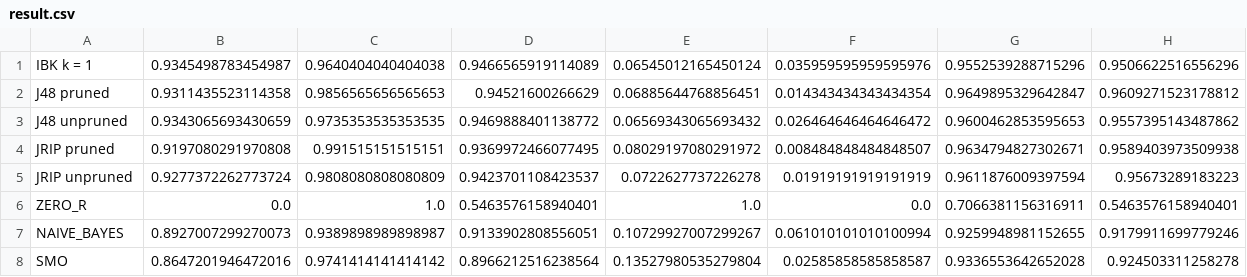
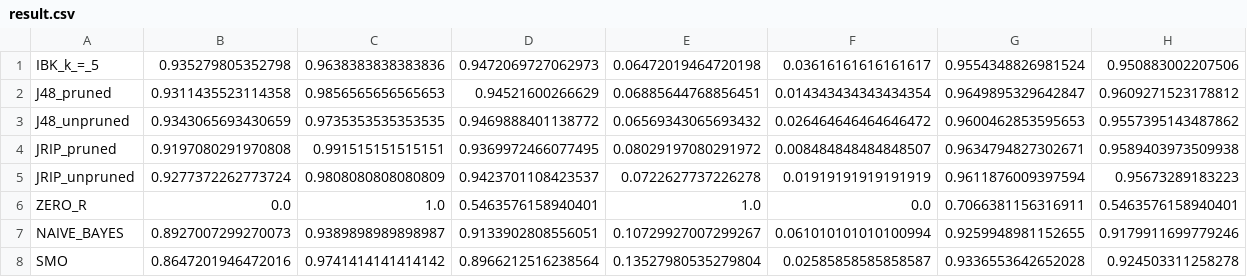
Before and after one commit to ehammo/algorithmCompare, a CSV file: result.csv, drawn as a sheet.

Commit message:
add file extention; Refactoring in packages; Commiting results

```diff
--- a/result.csv
+++ b/result.csv
@@ -1,6 +1,6 @@
-IBK k = 1 , 0.9345498783454987 , 0.9640404040404038 , 0.9466565919114089 , 0.06545012165450124 , 0.035959595959595976 , 0.9552539288715296 , 0.9506622516556296 ,
-J48 pruned , 0.9311435523114358 , 0.9856565656565653 , 0.94521600266629 , 0.06885644768856451 , 0.014343434343434354 , 0.9649895329642847 , 0.9609271523178812 ,
-J48 unpruned , 0.9343065693430659 , 0.9735353535353535 , 0.9469888401138772 , 0.06569343065693432 , 0.026464646464646472 , 0.9600462853595653 , 0.9557395143487862 ,
-JRIP pruned , 0.9197080291970808 , 0.991515151515151 , 0.9369972466077495 , 0.08029197080291972 , 0.008484848484848507 , 0.9634794827302671 , 0.9589403973509938 ,
-JRIP unpruned , 0.9277372262773724 , 0.9808080808080809 , 0.9423701108423537 , 0.0722627737226278 , 0.01919191919191919 , 0.9611876009397594 , 0.95673289183223 ,
+IBK_k_=_5 , 0.935279805352798 , 0.9638383838383836 , 0.9472069727062973 , 0.06472019464720198 , 0.03616161616161617 , 0.9554348826981524 , 0.950883002207506 ,
+J48_pruned , 0.9311435523114358 , 0.9856565656565653 , 0.94521600266629 , 0.06885644768856451 , 0.014343434343434354 , 0.9649895329642847 , 0.9609271523178812 ,
+J48_unpruned , 0.9343065693430659 , 0.9735353535353535 , 0.9469888401138772 , 0.06569343065693432 , 0.026464646464646472 , 0.9600462853595653 , 0.9557395143487862 ,
+JRIP_pruned , 0.9197080291970808 , 0.991515151515151 , 0.9369972466077495 , 0.08029197080291972 , 0.008484848484848507 , 0.9634794827302671 , 0.9589403973509938 ,
+JRIP_unpruned , 0.9277372262773724 , 0.9808080808080809 , 0.9423701108423537 , 0.0722627737226278 , 0.01919191919191919 , 0.9611876009397594 , 0.95673289183223 ,
 ZERO_R , 0.0 , 1.0 , 0.5463576158940401 , 1.0 , 0.0 , 0.7066381156316911 , 0.5463576158940401 ,
```
Also changed, not shown: all.csv, 26 other files.
